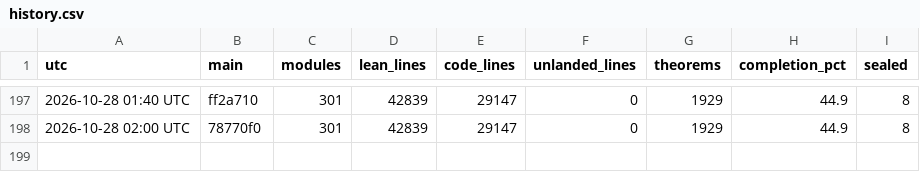
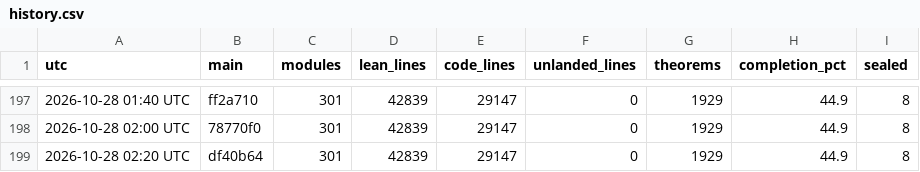
Before and after one commit to aravindkarthigeyan/KAM-dev, a CSV file: docs/campaign/history.csv, drawn as a sheet; only a part is shown, gaps mark what is left out.

```diff
--- a/docs/campaign/history.csv
+++ b/docs/campaign/history.csv
@@ -198 +198,2 @@ utc,main,modules,lean_lines,code_lines,unlanded_lines,theorems,completion_pct,se
 2026-10-28 02:00 UTC,78770f0,301,42839,29147,0,1929,44.9,8
+2026-10-28 02:20 UTC,df40b64,301,42839,29147,0,1929,44.9,8
```
Also changed, not shown: 1 other file.
